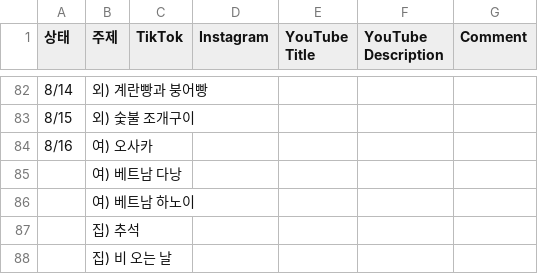
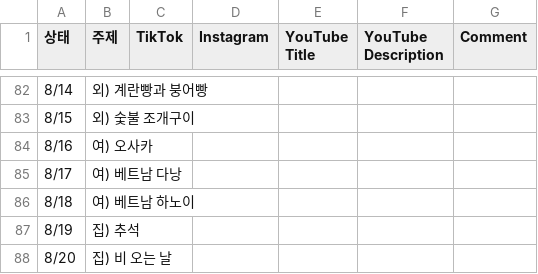
Before and after one commit to nyongtube/nyongtube.github.io, a CSV file: first.csv, drawn as a sheet; only a part is shown, gaps mark what is left out; the diff names each change by its address in the sheet, - before the commit and + after, or states it on an @@ line.

```diff
--- a/first.csv
+++ b/first.csv
-A85 (상태): (empty)
+A85 (상태): 8/17
-A86 (상태): (empty)
+A86 (상태): 8/18
-A87 (상태): (empty)
+A87 (상태): 8/19
-A88 (상태): (empty)
+A88 (상태): 8/20
```
